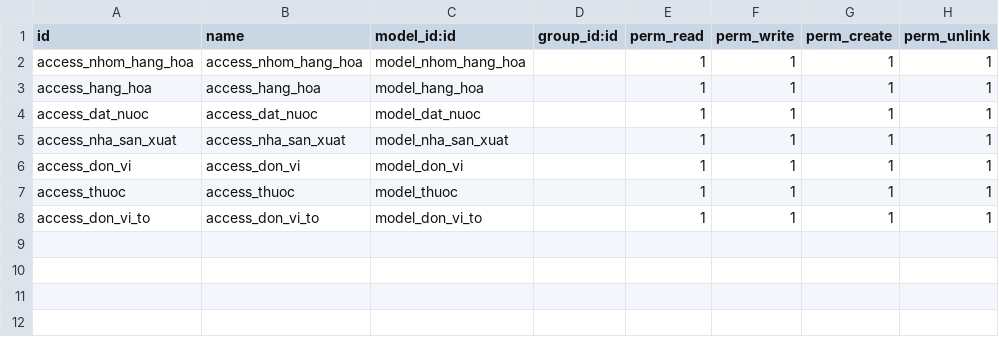
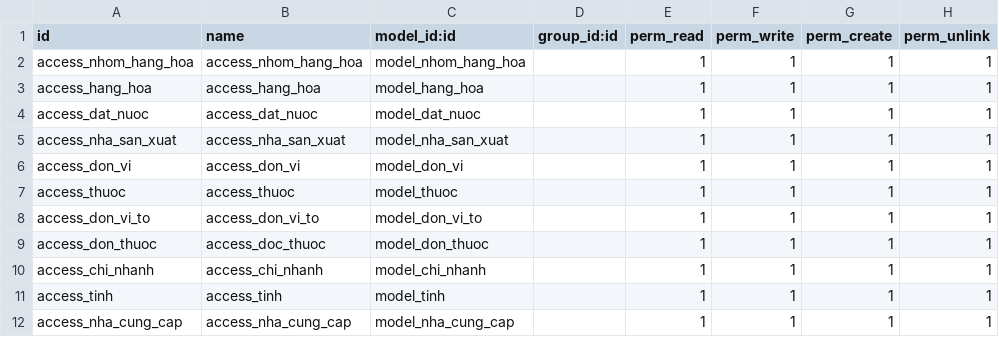
Before and after one commit to tutt1999nd1/netyte, a CSV file: addons/netyte/security/ir.model.access.csv, drawn as a sheet.

Commit message:
ADd chi nhanh, ncc

```diff
--- a/addons/netyte/security/ir.model.access.csv
+++ b/addons/netyte/security/ir.model.access.csv
@@ -8 +8,5 @@ access_thuoc,access_thuoc,model_thuoc,,1,1,1,1
 access_don_vi_to,access_don_vi_to,model_don_vi_to,,1,1,1,1
+access_don_thuoc,access_doc_thuoc,model_don_thuoc,,1,1,1,1
+access_chi_nhanh,access_chi_nhanh,model_chi_nhanh,,1,1,1,1
+access_tinh,access_tinh,model_tinh,,1,1,1,1
+access_nha_cung_cap,access_nha_cung_cap,model_nha_cung_cap,,1,1,1,1
```
Also changed, not shown: 10 other files.
